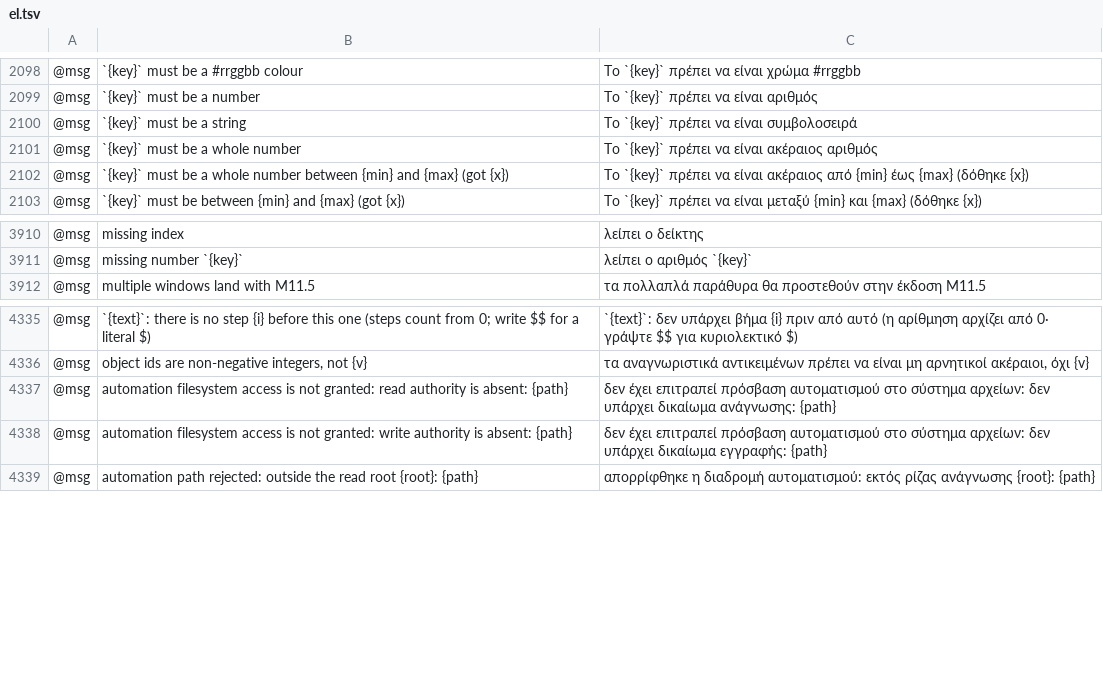
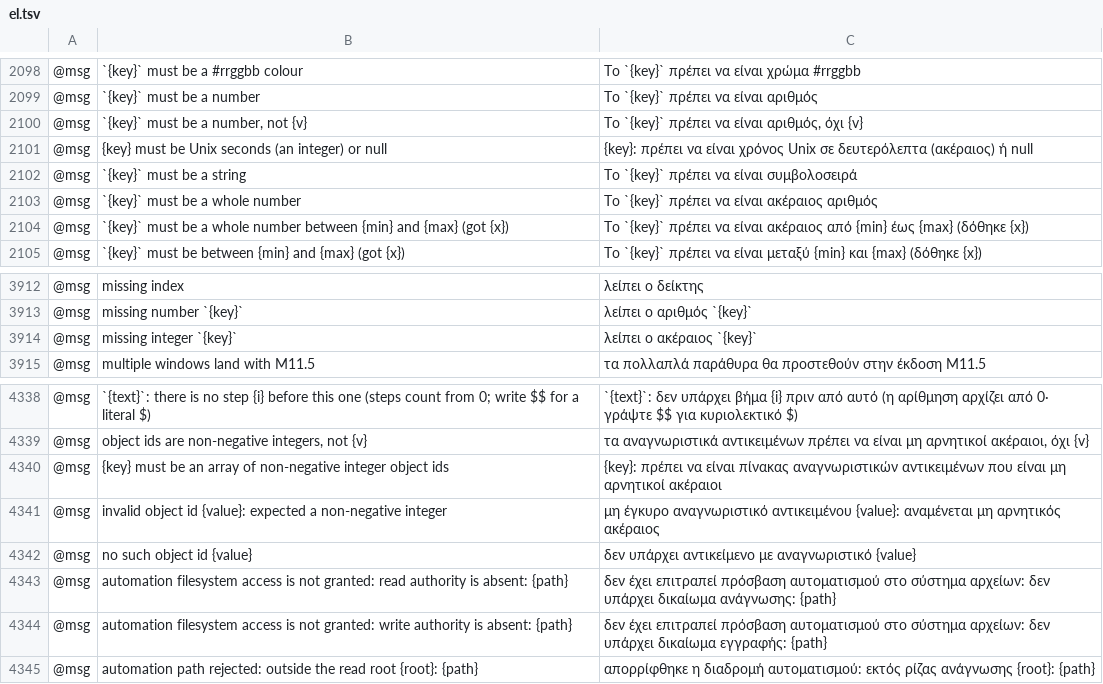
Before and after one commit to 00xJS/vectorcraft, a TSV file: crates/ui-egui/src/i18n/el.tsv, drawn as a sheet; only a part is shown, gaps mark what is left out; the diff names each change by its address in the sheet, - before the commit and + after, or states it on an @@ line.

```diff
--- a/crates/ui-egui/src/i18n/el.tsv
+++ b/crates/ui-egui/src/i18n/el.tsv
+row 2100: @msg | `{key}` must be a number, not {v} | Το `{key}` πρέπει να είναι αριθμός, όχι {v}
+row 2101: @msg | {key} must be Unix seconds (an integer) or null | {key}: πρέπει να είναι χρόνος Unix σε δευτερόλεπτα (ακέραιος) ή null
+row 3914: @msg | missing integer `{key}` | λείπει ο ακέραιος `{key}`
+row 4340: @msg | {key} must be an array of non-negative integer object ids | {key}: πρέπει να είναι πίνακας αναγνωριστικών αντικειμένων που είναι μη αρνητικοί ακέραιοι
+row 4341: @msg | invalid object id {value}: expected a non-negative integer | μη έγκυρο αναγνωριστικό αντικειμένου {value}: αναμένεται μη αρνητικός ακέραιος
+row 4342: @msg | no such object id {value} | δεν υπάρχει αντικείμενο με αναγνωριστικό {value}
```
Also changed, not shown: crates/ui-egui/src/i18n/bg.tsv, crates/ui-egui/src/i18n/ja.tsv, 21 other files.
